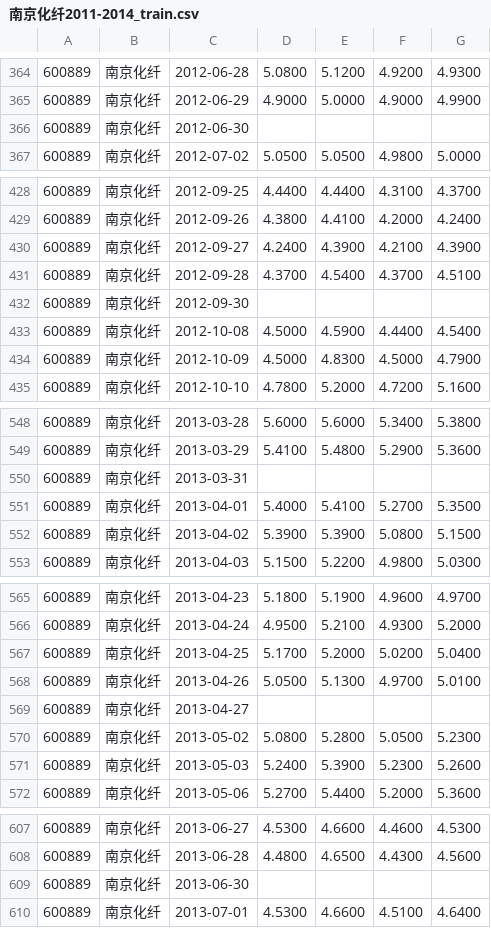
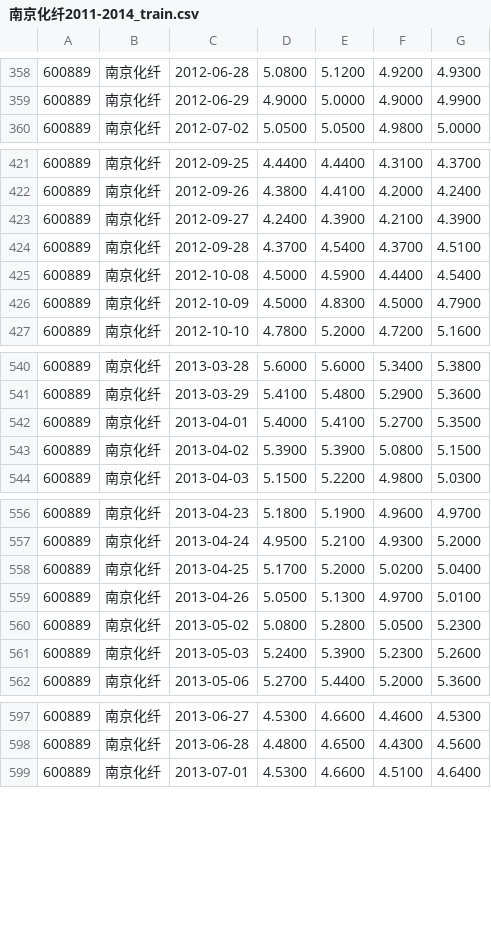
Before and after one commit to KylinJackson/Thesis, a CSV file: code/data/南京化纤2011-2014_train.csv, drawn as a sheet; only a part is shown, gaps mark what is left out; removed rows and columns are numbered as before the commit, all else as after; the diff covers the shown part only; the diff names each change by its address in the sheet, - before the commit and + after, or states it on an @@ line.

```diff
--- a/code/data/南京化纤2011-2014_train.csv
+++ b/code/data/南京化纤2011-2014_train.csv
-row 366: 600889 | 南京化纤 | 2012-06-30
-row 432: 600889 | 南京化纤 | 2012-09-30
-row 550: 600889 | 南京化纤 | 2013-03-31
-row 569: 600889 | 南京化纤 | 2013-04-27
-row 609: 600889 | 南京化纤 | 2013-06-30
```
Also changed, not shown: 1 added row and 24 removed rows elsewhere in this file, 13 other files.
